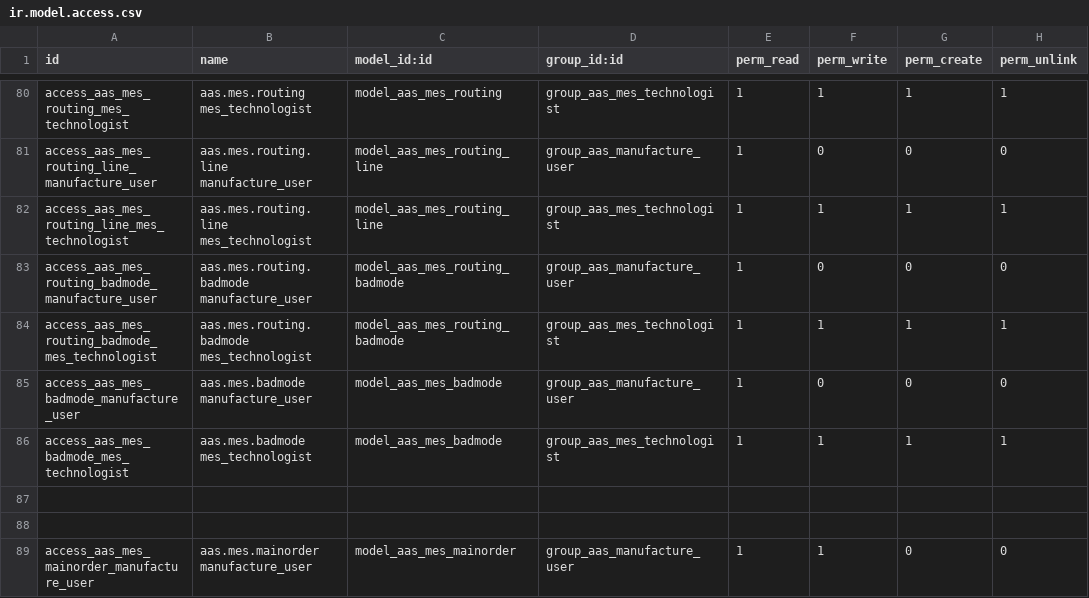
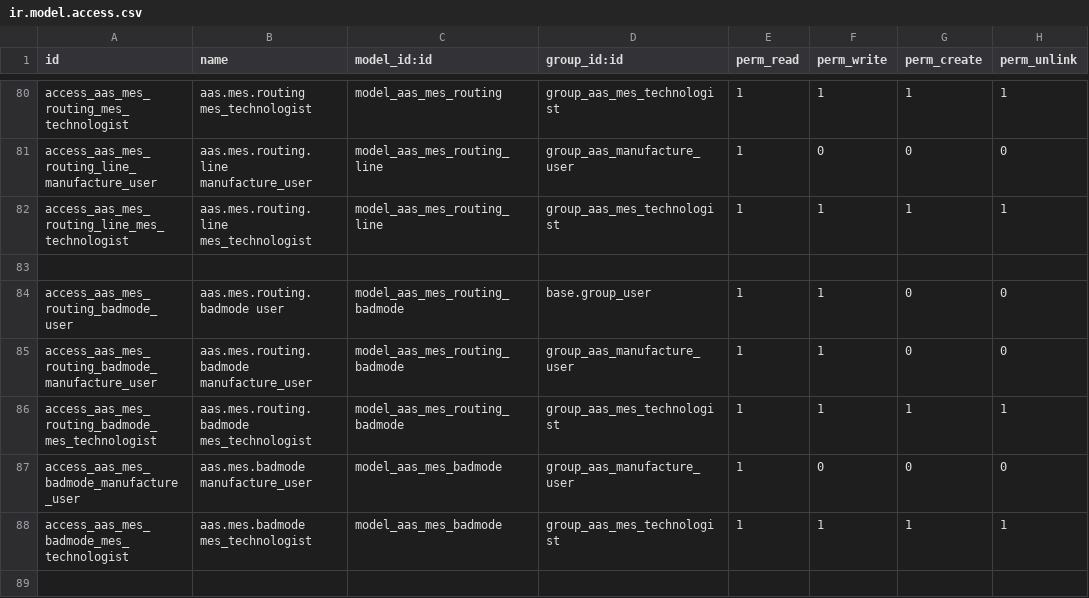
Before and after one commit to westlyou/aasnd, a CSV file: aaschina/aas_mes/security/ir.model.access.csv, drawn as a sheet; only a part is shown, gaps mark what is left out; the shorter side is filled out with more unchanged rows.

Commit message:
update badmode security access

```diff
--- a/aaschina/aas_mes/security/ir.model.access.csv
+++ b/aaschina/aas_mes/security/ir.model.access.csv
@@ -82,3 +82,5 @@ access_aas_mes_routing_line_manufacture_user,aas.mes.routing.line manufacture_us
 access_aas_mes_routing_line_mes_technologist,aas.mes.routing.line mes_technologist,model_aas_mes_routing_line,group_aas_mes_technologist,1,1,1,1
-access_aas_mes_routing_badmode_manufacture_user,aas.mes.routing.badmode manufacture_user,model_aas_mes_routing_badmode,group_aas_manufacture_user,1,0,0,0
+
+access_aas_mes_routing_badmode_user,aas.mes.routing.badmode user,model_aas_mes_routing_badmode,base.group_user,1,1,0,0
+access_aas_mes_routing_badmode_manufacture_user,aas.mes.routing.badmode manufacture_user,model_aas_mes_routing_badmode,group_aas_manufacture_user,1,1,0,0
 access_aas_mes_routing_badmode_mes_technologist,aas.mes.routing.badmode mes_technologist,model_aas_mes_routing_badmode,group_aas_mes_technologist,1,1,1,1
```
